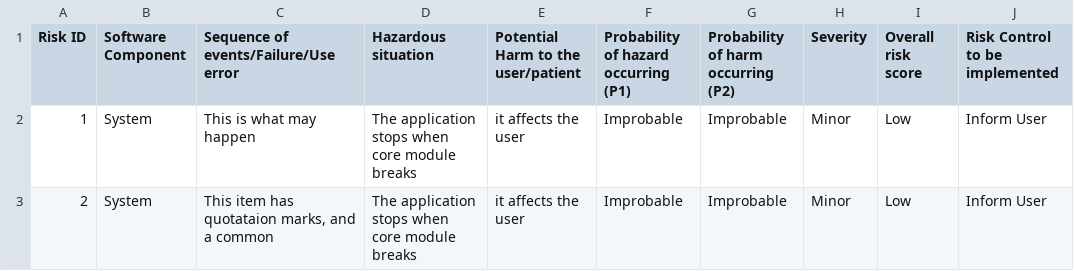
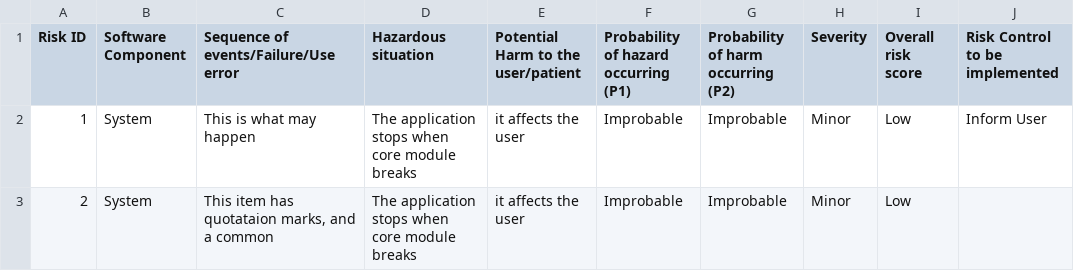
Before and after one commit to michaelcychan-org/medapp-example, a CSV file: .coauthor/risk/risk-register.csv, drawn as a sheet.

Commit message:
docs: update risk

```diff
--- a/.coauthor/risk/risk-register.csv
+++ b/.coauthor/risk/risk-register.csv
@@ -2,2 +2,2 @@ Risk ID,Software Component,Sequence of events/Failure/Use error,Hazardous situat
 1,System,This is what may happen,The application stops when core module breaks,it affects the user,Improbable,Improbable,Minor,Low,Inform User
-2,System,"This item has quotataion marks, and a common",The application stops when core module breaks,it affects the user,Improbable,Improbable,Minor,Low,Inform User
+2,System,"This item has quotataion marks, and a common",The application stops when core module breaks,it affects the user,Improbable,Improbable,Minor,Low,""
```
